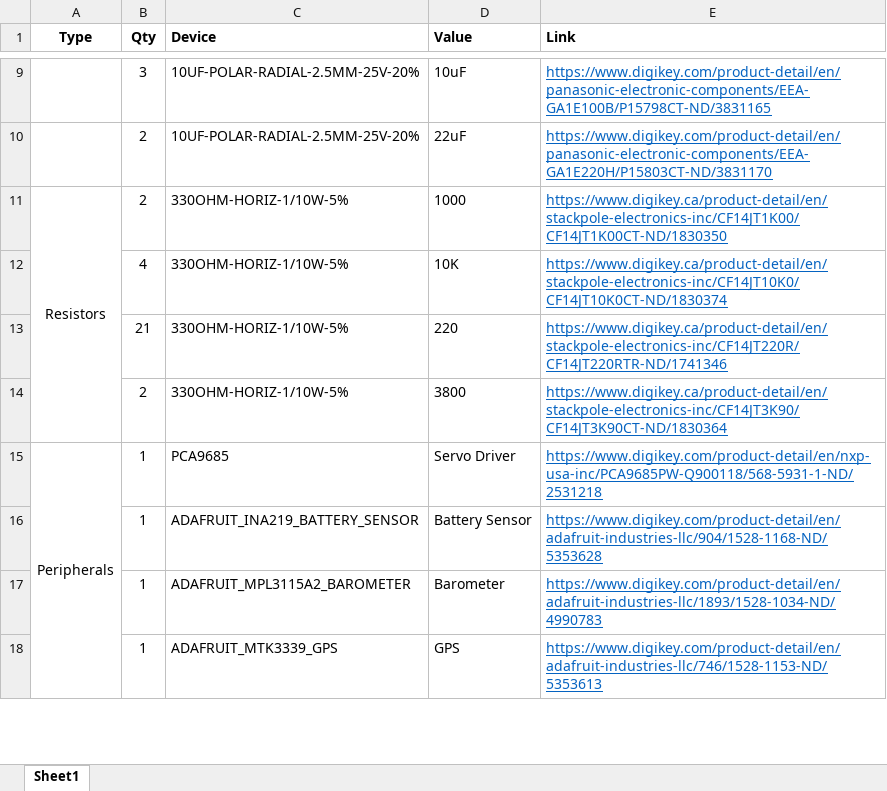
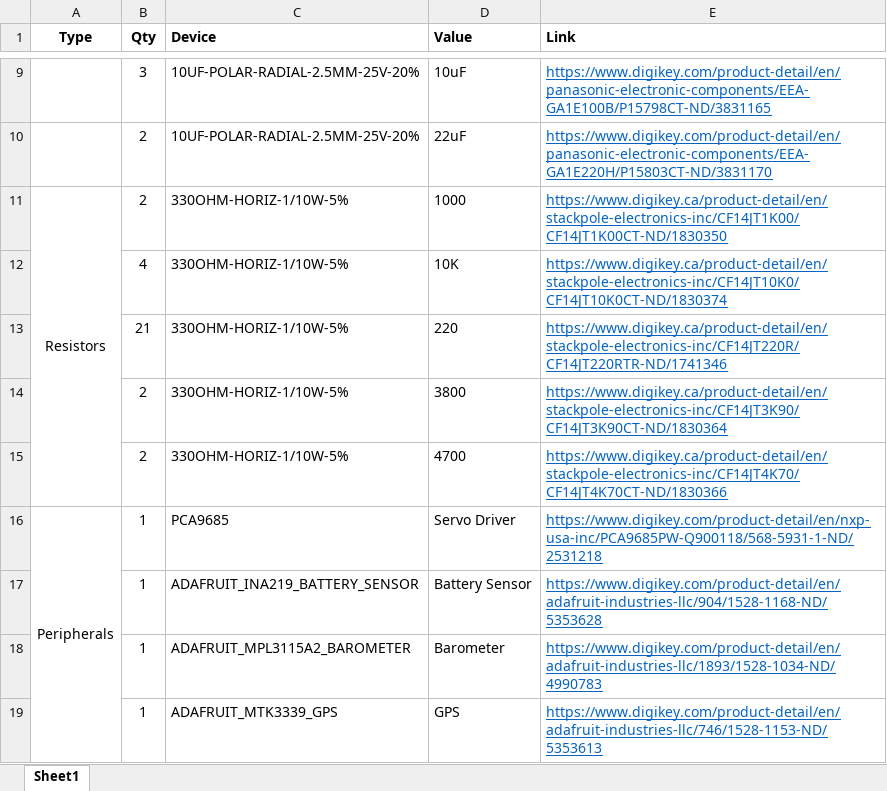
Before and after one commit to UWO-Aero-Design/circuit-design, an Excel workbook: part_order_digikey.xlsx, sheet Sheet1, drawn as a sheet; only a part is shown, gaps mark what is left out; values as stored, in another font and other column widths than the file's, no borders; the diff names each change by its address in the sheet, - before the commit and + after, or states it on an @@ line.

```diff
--- a/part_order_digikey.xlsx (sheet Sheet1)
+++ b/part_order_digikey.xlsx (sheet Sheet1)
+row 15:  | 2 | 330OHM-HORIZ-1/10W-5% | 4700 | https://www.digikey.ca/product-detail/en/stackpole-electronics-inc/CF14JT4K70/CF14JT4K70CT-ND/1830366
```
Also changed, not shown: 4 other files.
